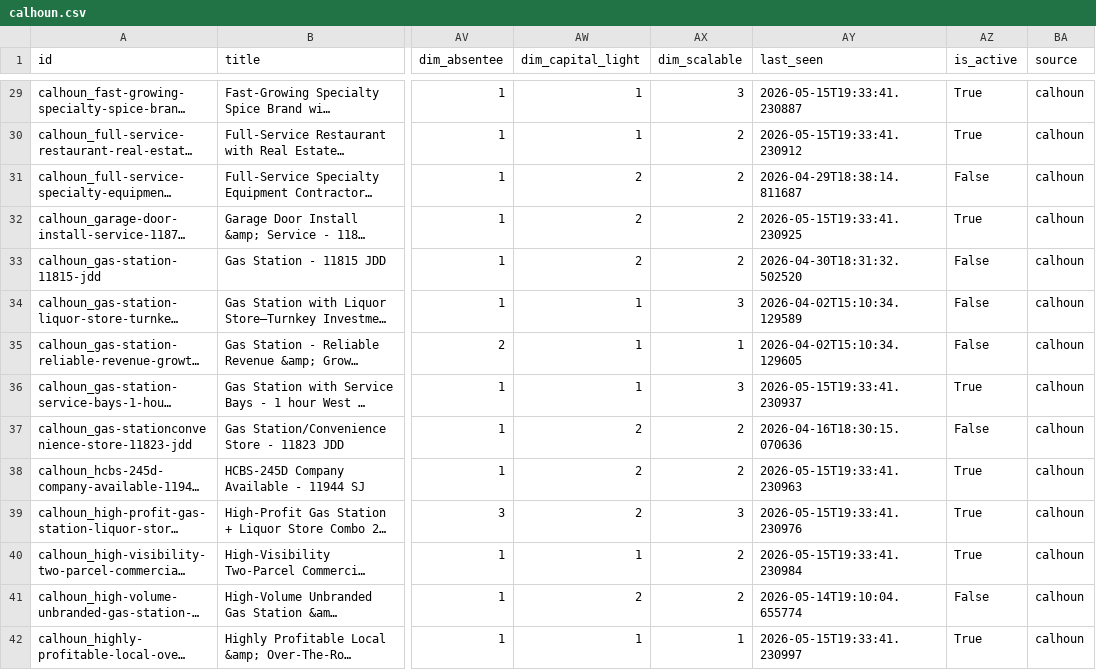
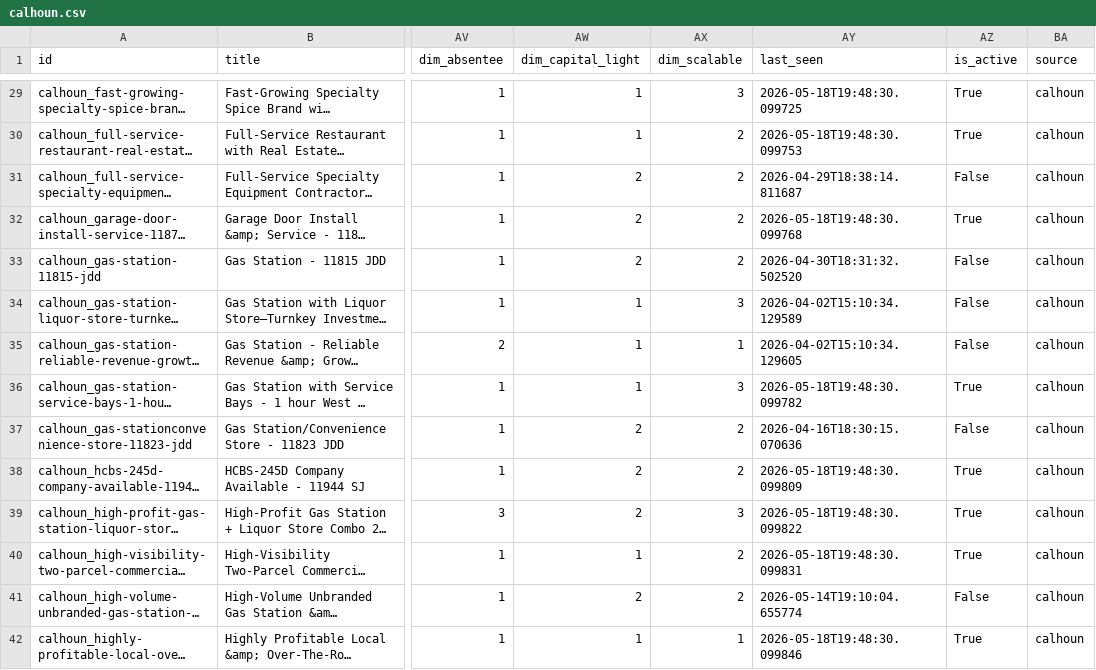
Before and after one commit to colinhirdman/sunbelt-scout, a CSV file: output/calhoun.csv, drawn as a sheet; only a part is shown, gaps mark what is left out; long unchanged cells end in …; the diff covers the shown part only; the diff names each change by its address in the sheet, - before the commit and + after, or states it on an @@ line.

```diff
--- a/output/calhoun.csv
+++ b/output/calhoun.csv
-AY29 (last_seen): 2026-05-15T19:33:41.230887
+AY29 (last_seen): 2026-05-18T19:48:30.099725
-AY30 (last_seen): 2026-05-15T19:33:41.230912
+AY30 (last_seen): 2026-05-18T19:48:30.099753
-AY32 (last_seen): 2026-05-15T19:33:41.230925
+AY32 (last_seen): 2026-05-18T19:48:30.099768
-AY36 (last_seen): 2026-05-15T19:33:41.230937
+AY36 (last_seen): 2026-05-18T19:48:30.099782
-AY38 (last_seen): 2026-05-15T19:33:41.230963
+AY38 (last_seen): 2026-05-18T19:48:30.099809
-AY39 (last_seen): 2026-05-15T19:33:41.230976
+AY39 (last_seen): 2026-05-18T19:48:30.099822
-AY40 (last_seen): 2026-05-15T19:33:41.230984
+AY40 (last_seen): 2026-05-18T19:48:30.099831
-AY42 (last_seen): 2026-05-15T19:33:41.230997
+AY42 (last_seen): 2026-05-18T19:48:30.099846
```
Also changed, not shown: 77 edited cells elsewhere in this file.
